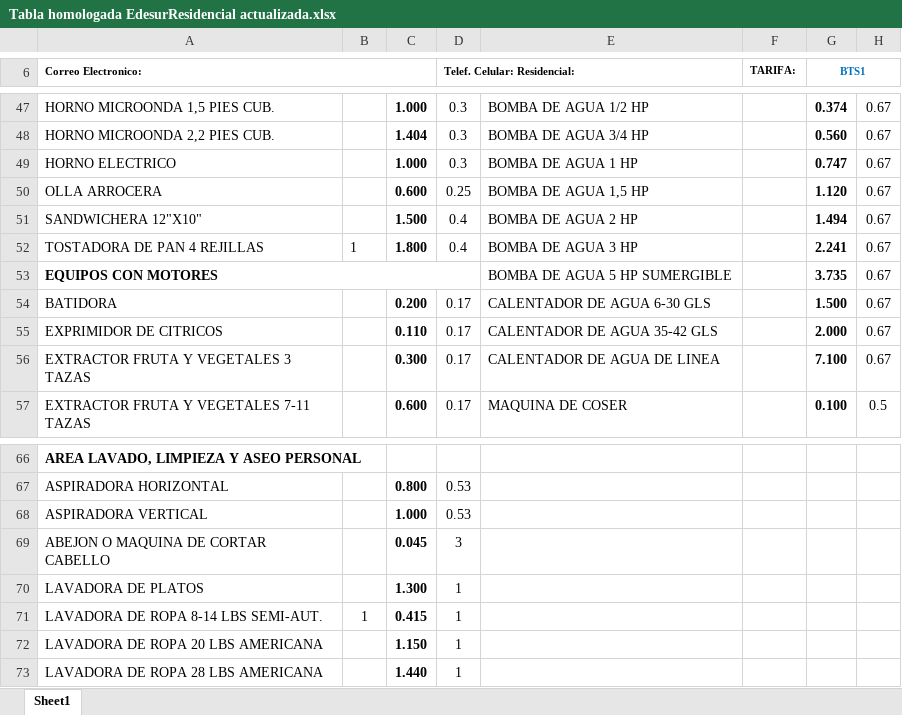
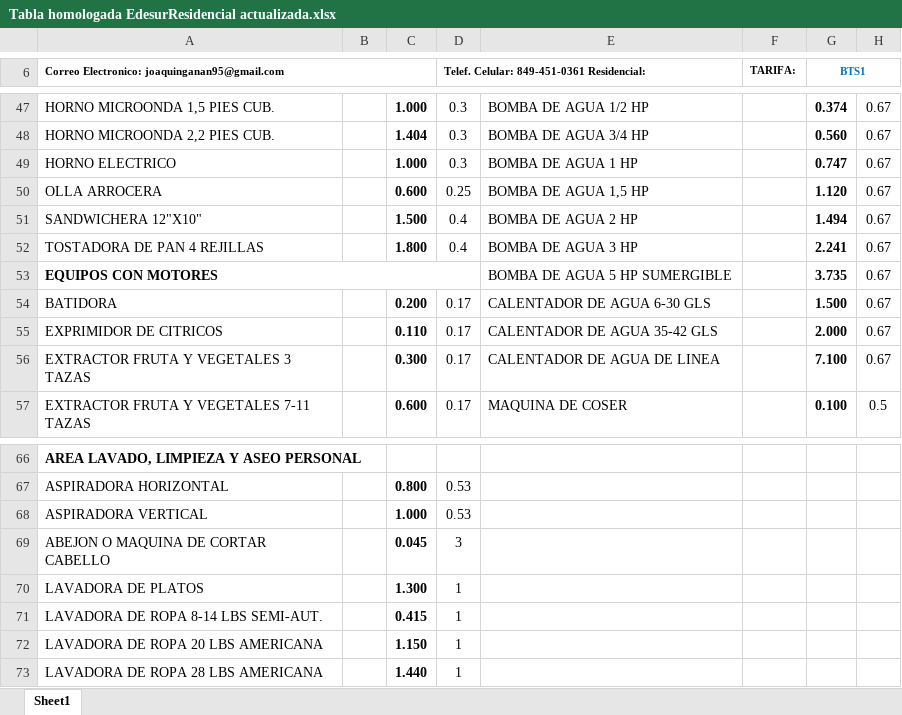
Before and after one commit to joaquinganan/zTop, an Excel workbook: Tabla homologada EdesurResidencial actualizada.xlsx, sheet Sheet1, drawn as a sheet; only a part is shown, gaps mark what is left out; values as stored, in another font and other column widths than the file's, no borders; charts and pictures not drawn; the diff covers the shown part only; the diff names each change by its address in the sheet, - before the commit and + after, or states it on an @@ line.

```diff
--- a/Tabla homologada EdesurResidencial actualizada.xlsx (sheet Sheet1)
+++ b/Tabla homologada EdesurResidencial actualizada.xlsx (sheet Sheet1)
-A6: Correo Electronico:
+A6: Correo Electronico: joaquinganan95@gmail.com
-D6: Telef. Celular: Residencial:
+D6: Telef. Celular: 849-451-0361 Residencial:
-B52: 1
+B52: (empty)
-B71: 1
+B71: (empty)
```
Also changed, not shown: 1 added row, 1 removed row and 6 edited cells elsewhere in this sheet, charts or pictures.
